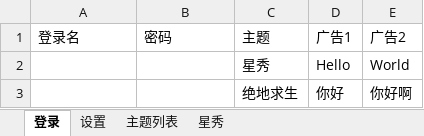
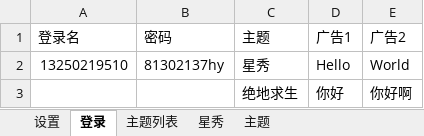
Before and after one commit to pk00749/Live_Sipder, an Excel workbook: huya.xlsx, sheet 登录, drawn as a sheet; values as stored, in another font and other column widths than the file's, no borders; the diff names each change by its address in the sheet, - before the commit and + after, or states it on an @@ line.

```diff
--- a/huya.xlsx (sheet 登录)
+++ b/huya.xlsx (sheet 登录)
+sheet tab: 主题
@@ sheet tab order changed: 设置 | 登录 | 主题列表 | 星秀 | 主题 @@
-A2 (登录名): (empty)
+A2 (登录名): 13250219510
-B2 (密码): (empty)
+B2 (密码): 81302137hy
```
Also changed, not shown: sheet 主题列表, 14 other files.
